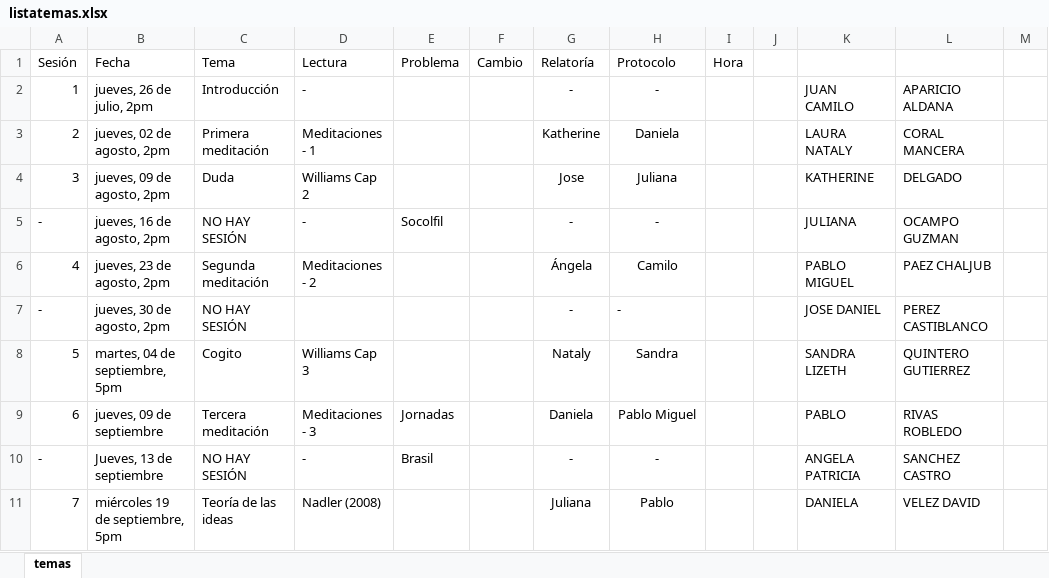
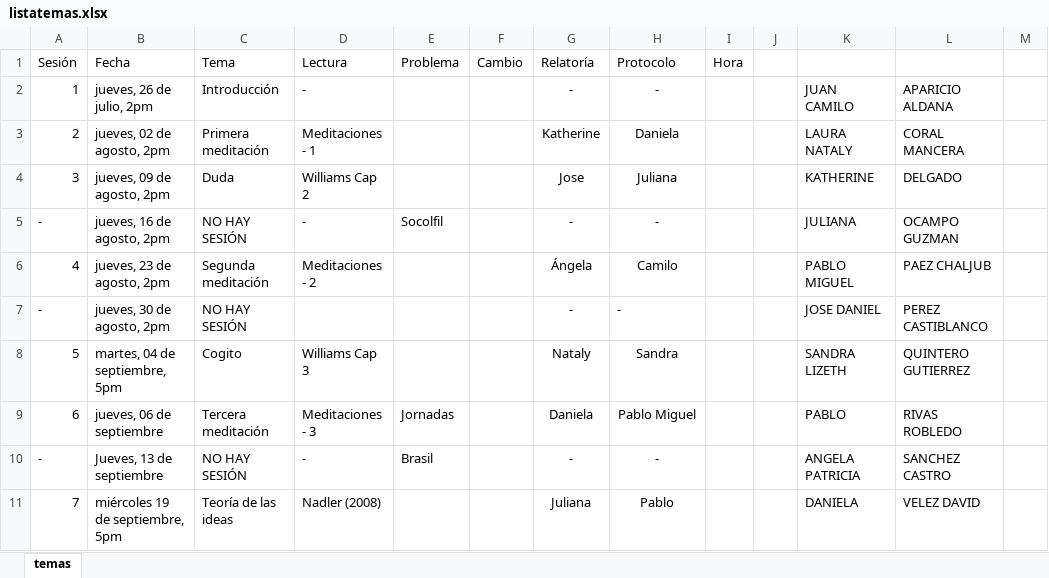
Before and after one commit to jcunisabana/descartes2018, an Excel workbook: listatemas.xlsx, sheet temas, drawn as a sheet; only a part is shown; values as stored, in another font and other column widths than the file's, no borders; the diff names each change by its address in the sheet, - before the commit and + after, or states it on an @@ line.

Commit message:
cambios

```diff
--- a/listatemas.xlsx (sheet temas)
+++ b/listatemas.xlsx (sheet temas)
-B9 (Fecha): jueves, 09 de septiembre
+B9 (Fecha): jueves, 06 de septiembre
```
Also changed, not shown: 2 other files.
